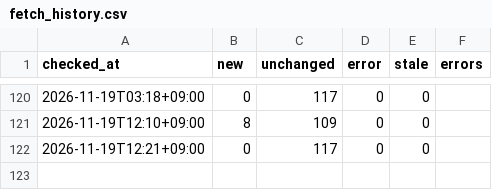
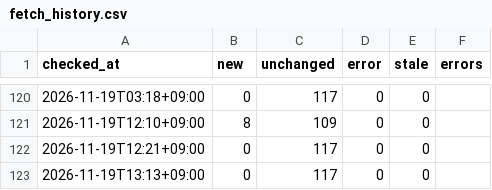
Before and after one commit to git-san-934/portal, a CSV file: boj-stats/pipeline/reports/fetch_history.csv, drawn as a sheet; only a part is shown, gaps mark what is left out; the diff names each change by its address in the sheet, - before the commit and + after, or states it on an @@ line.

```diff
--- a/boj-stats/pipeline/reports/fetch_history.csv
+++ b/boj-stats/pipeline/reports/fetch_history.csv
+row 123: 2026-11-19T13:13+09:00 | 0 | 117 | 0 | 0
```
Also changed, not shown: 2 other files.
